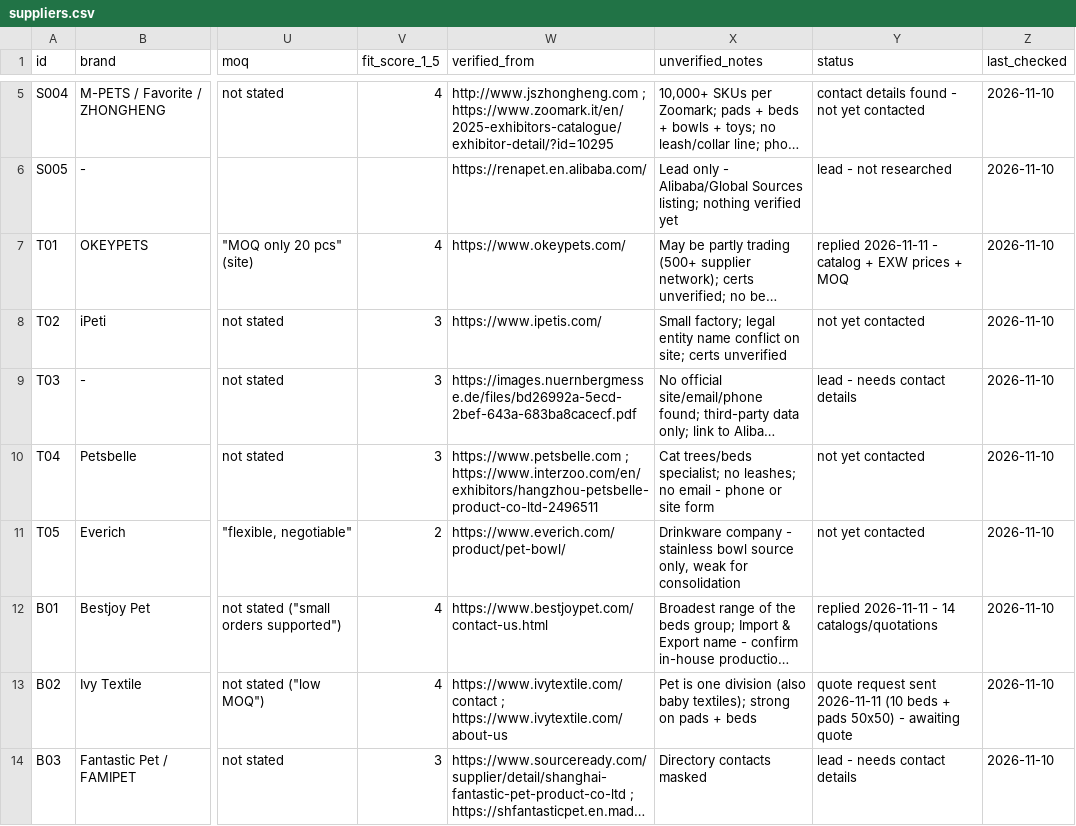
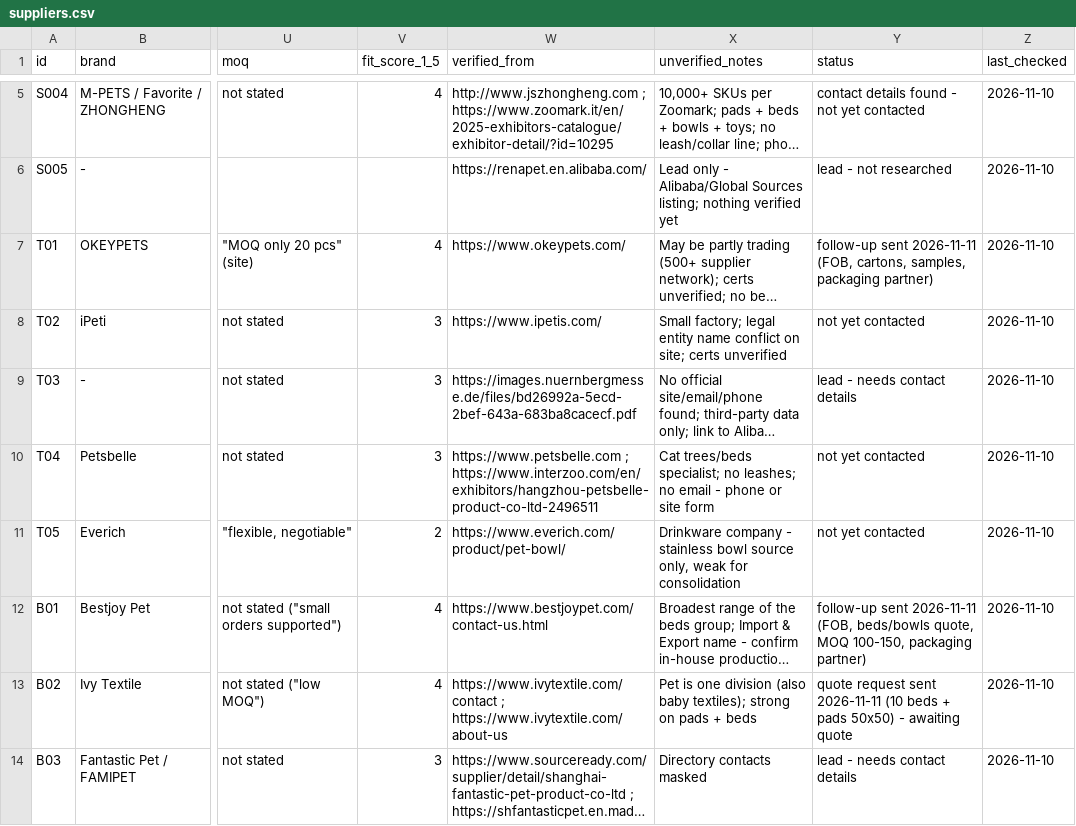
Before and after one commit to tal792/-, a CSV file: procurement/data/suppliers.csv, drawn as a sheet; only a part is shown, gaps mark what is left out; long unchanged cells end in …; the diff names each change by its address in the sheet, - before the commit and + after, or states it on an @@ line.

```diff
--- a/procurement/data/suppliers.csv
+++ b/procurement/data/suppliers.csv
-Y7 (status): replied 2026-11-11 - catalog + EXW prices + MOQ
+Y7 (status): follow-up sent 2026-11-11 (FOB, cartons, samples, packaging partner)
-Y12 (status): replied 2026-11-11 - 14 catalogs/quotations
+Y12 (status): follow-up sent 2026-11-11 (FOB, beds/bowls quote, MOQ 100-150, packaging partner)
```
Also changed, not shown: procurement/outbox/sent-log.csv, 2 other files.
